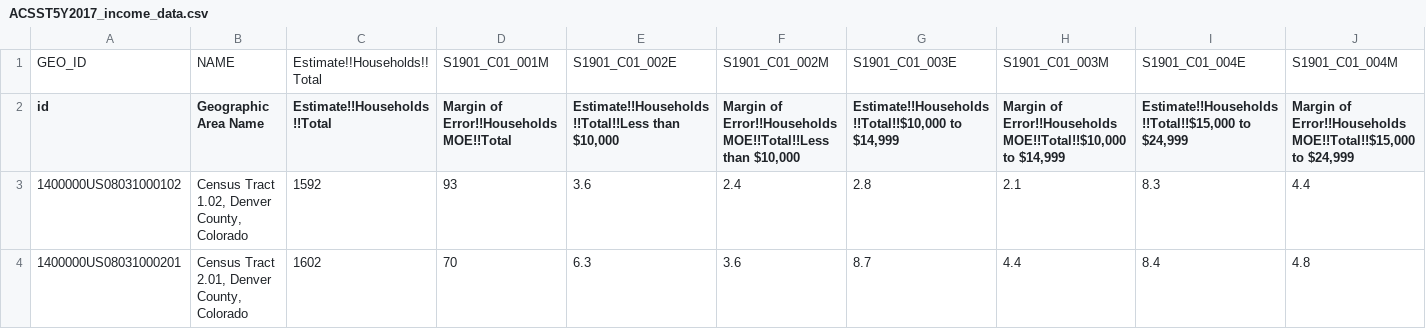
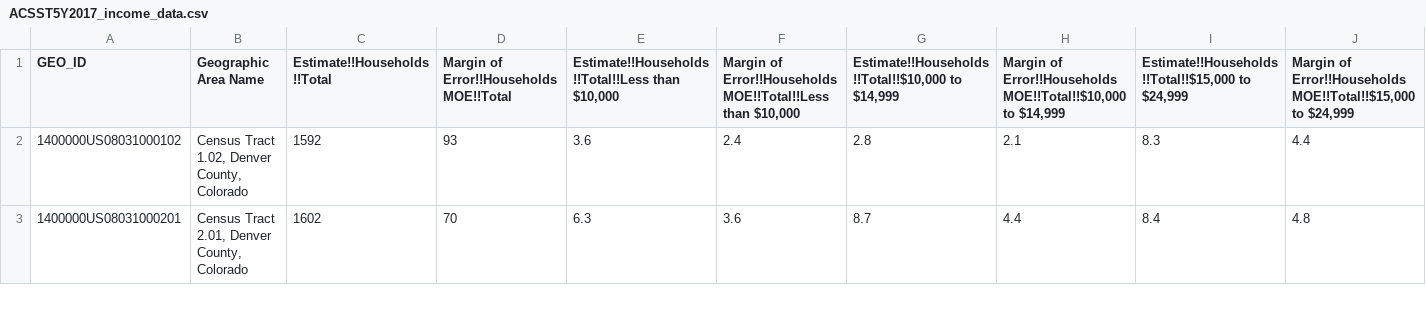
Before and after one commit to LinzStearns/CO_real_estate, a CSV file: Resources/ACSST5Y2017_income_data.csv, drawn as a sheet; only a part is shown; removed rows and columns are numbered as before the commit, all else as after; rows hold the shown columns only; the diff names each change by its address in the sheet, - before the commit and + after, or states it on an @@ line.

```diff
--- a/Resources/ACSST5Y2017_income_data.csv
+++ b/Resources/ACSST5Y2017_income_data.csv
-row 1: GEO_ID | NAME | Estimate!!Households!!Total | S1901_C01_001M | S1901_C01_002E | S1901_C01_002M | S1901_C01_003E | S1901_C01_003M | S1901_C01_004E | S1901_C01_004M
-A1: id
+A1: GEO_ID
```
Also changed, not shown: 10 other files.
